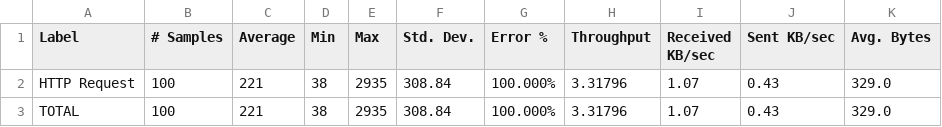
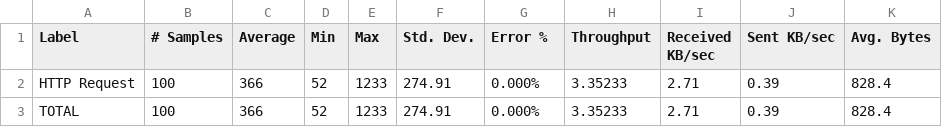
Before and after one commit to ChuManhCuong312/KiemThuPhanMem, a CSV file: jmeter/result-threadgroup2.csv, drawn as a sheet.

Commit message:
Add JMeter performance testing results complete

```diff
--- a/jmeter/result-threadgroup2.csv
+++ b/jmeter/result-threadgroup2.csv
@@ -1,3 +1,3 @@
 Label,# Samples,Average,Min,Max,Std. Dev.,Error %,Throughput,Received KB/sec,Sent KB/sec,Avg. Bytes
-HTTP Request,100,221,38,2935,308.84,100.000%,3.31796,1.07,0.43,329.0
-TOTAL,100,221,38,2935,308.84,100.000%,3.31796,1.07,0.43,329.0
+HTTP Request,100,366,52,1233,274.91,0.000%,3.35233,2.71,0.39,828.4
+TOTAL,100,366,52,1233,274.91,0.000%,3.35233,2.71,0.39,828.4
```
Also changed, not shown: jmeter/result-threadgroup1.csv, 6 other files.
